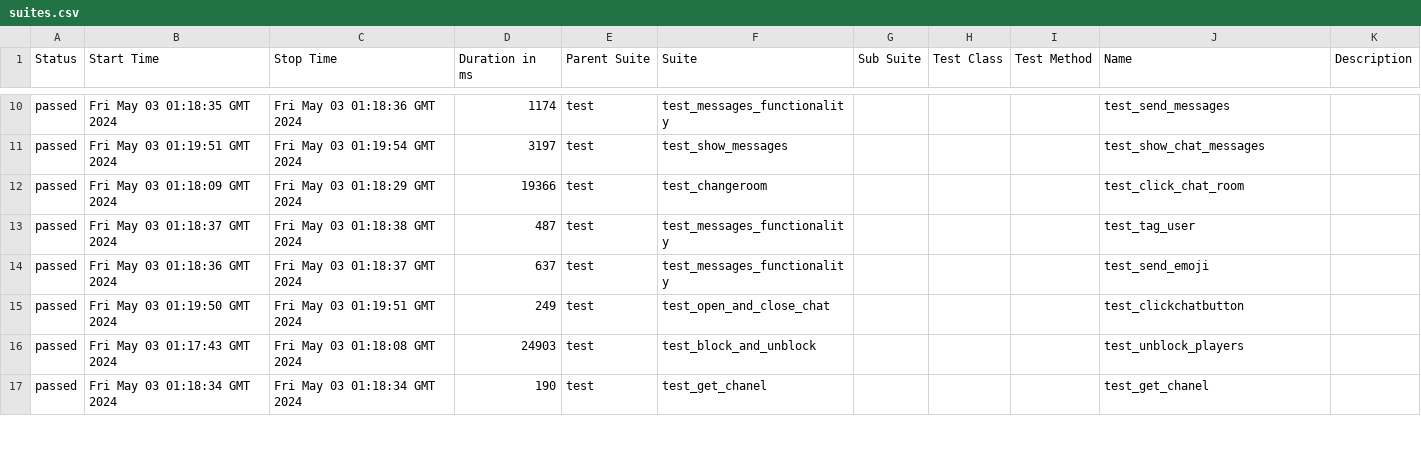
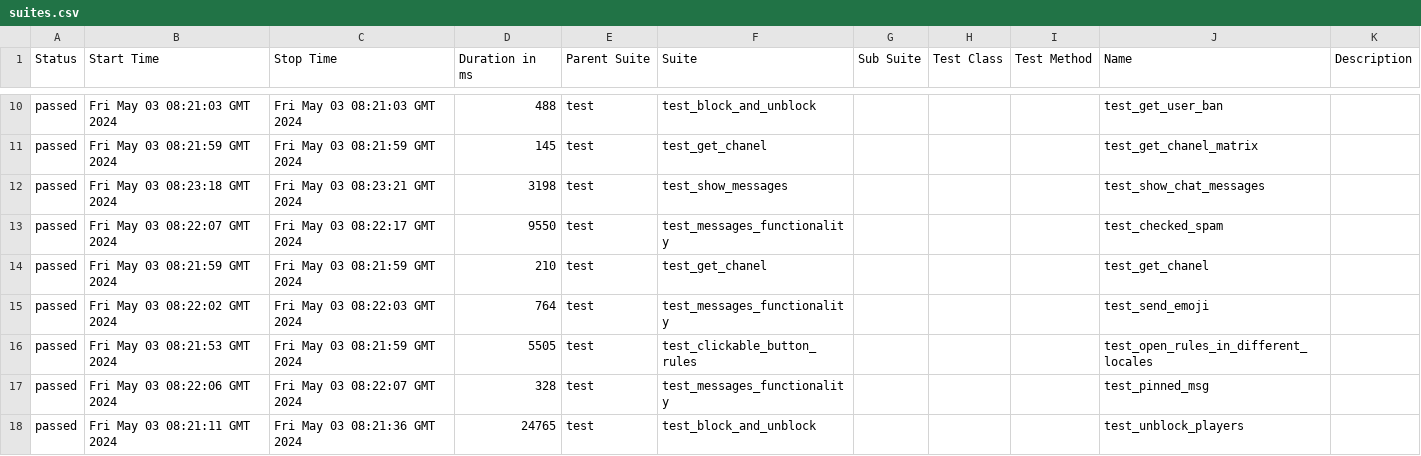
Before and after one commit to VladimirSaf95/ChatProject, a CSV file: data/suites.csv, drawn as a sheet; only a part is shown, gaps mark what is left out; the diff covers the shown part only.

Commit message:
Deploying to gh-pages from @ VladimirSaf95/ChatProject@da937cbf63d1af45d0021944f047c50247688d9a 🚀

```diff
--- a/data/suites.csv
+++ b/data/suites.csv
@@ -10,8 +10,9 @@
-"passed","Fri May 03 01:18:35 GMT 2024","Fri May 03 01:18:36 GMT 2024","1174","test","test_messages_functionality","","","","test_send_messages",""
-"passed","Fri May 03 01:19:51 GMT 2024","Fri May 03 01:19:54 GMT 2024","3197","test","test_show_messages","","","","test_show_chat_messages",""
-"passed","Fri May 03 01:18:09 GMT 2024","Fri May 03 01:18:29 GMT 2024","19366","test","test_changeroom","","","","test_click_chat_room",""
-"passed","Fri May 03 01:18:37 GMT 2024","Fri May 03 01:18:38 GMT 2024","487","test","test_messages_functionality","","","","test_tag_user",""
-"passed","Fri May 03 01:18:36 GMT 2024","Fri May 03 01:18:37 GMT 2024","637","test","test_messages_functionality","","","","test_send_emoji",""
-"passed","Fri May 03 01:19:50 GMT 2024","Fri May 03 01:19:51 GMT 2024","249","test","test_open_and_close_chat","","","","test_clickchatbutton",""
-"passed","Fri May 03 01:17:43 GMT 2024","Fri May 03 01:18:08 GMT 2024","24903","test","test_block_and_unblock","","","","test_unblock_players",""
-"passed","Fri May 03 01:18:34 GMT 2024","Fri May 03 01:18:34 GMT 2024","190","test","test_get_chanel","","","","test_get_chanel",""
+"passed","Fri May 03 08:21:03 GMT 2024","Fri May 03 08:21:03 GMT 2024","488","test","test_block_and_unblock","","","","test_get_user_ban",""
+"passed","Fri May 03 08:21:59 GMT 2024","Fri May 03 08:21:59 GMT 2024","145","test","test_get_chanel","","","","test_get_chanel_matrix",""
+"passed","Fri May 03 08:23:18 GMT 2024","Fri May 03 08:23:21 GMT 2024","3198","test","test_show_messages","","","","test_show_chat_messages",""
+"passed","Fri May 03 08:22:07 GMT 2024","Fri May 03 08:22:17 GMT 2024","9550","test","test_messages_functionality","","","","test_checked_spam",""
+"passed","Fri May 03 08:21:59 GMT 2024","Fri May 03 08:21:59 GMT 2024","210","test","test_get_chanel","","","","test_get_chanel",""
+"passed","Fri May 03 08:22:02 GMT 2024","Fri May 03 08:22:03 GMT 2024","764","test","test_messages_functionality","","","","test_send_emoji",""
+"passed","Fri May 03 08:21:53 GMT 2024","Fri May 03 08:21:59 GMT 2024","5505","test","test_clickable_button_rules","","","","test_open_rules_in_different_locales",""
+"passed","Fri May 03 08:22:06 GMT 2024","Fri May 03 08:22:07 GMT 2024","328","test","test_messages_functionality","","","","test_pinned_msg",""
+"passed","Fri May 03 08:21:11 GMT 2024","Fri May 03 08:21:36 GMT 2024","24765","test","test_block_and_unblock","","","","test_unblock_players",""
```
Also changed, not shown: 2 added rows, 3 removed rows and 59 edited cells elsewhere in this file, data/behaviors.csv, 46 other files.
